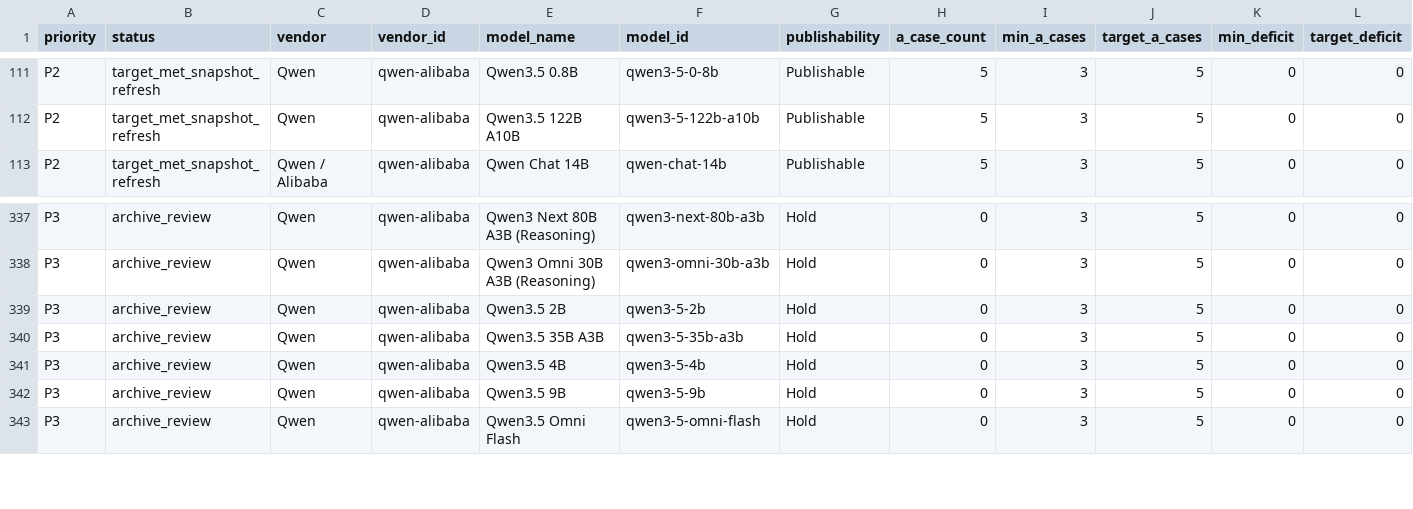
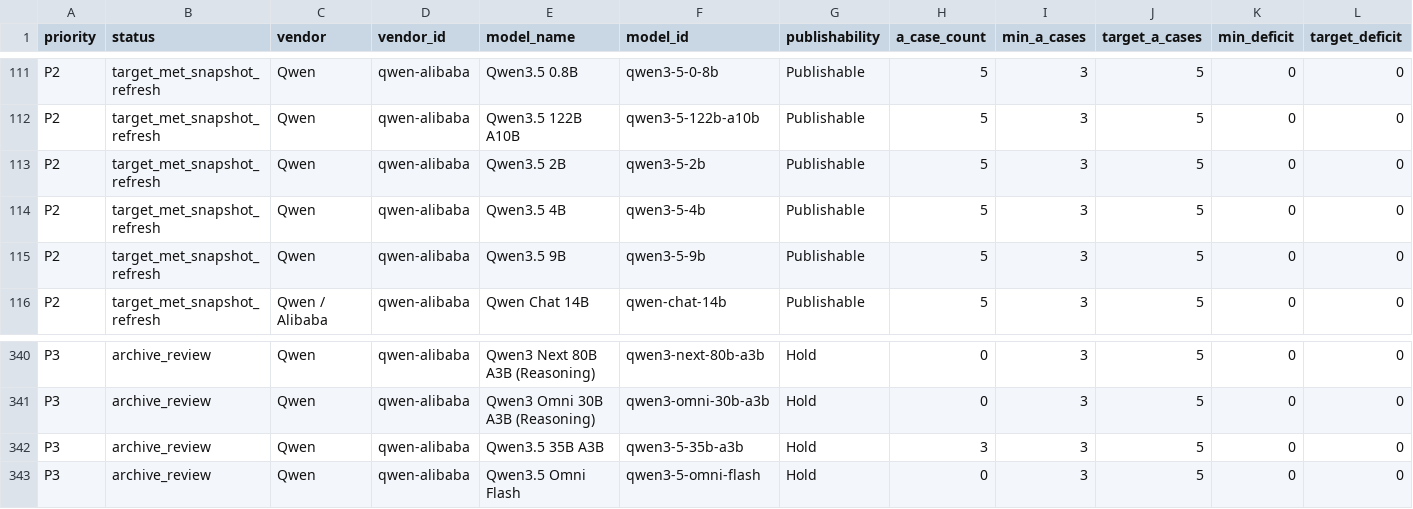
Before and after one commit to AL549984/model, a TSV file: work/evidence-backfill-intake.tsv, drawn as a sheet; only a part is shown, gaps mark what is left out; removed rows and columns are numbered as before the commit, all else as after; rows hold the shown columns only; the diff names each change by its address in the sheet, - before the commit and + after, or states it on an @@ line.

Commit message:
chore: update Model Atlas data

```diff
--- a/work/evidence-backfill-intake.tsv
+++ b/work/evidence-backfill-intake.tsv
+row 113: P2 | target_met_snapshot_refresh | Qwen | qwen-alibaba | Qwen3.5 2B | qwen3-5-2b | Publishable | 5 | 3 | 5 | 0 | 0
+row 114: P2 | target_met_snapshot_refresh | Qwen | qwen-alibaba | Qwen3.5 4B | qwen3-5-4b | Publishable | 5 | 3 | 5 | 0 | 0
+row 115: P2 | target_met_snapshot_refresh | Qwen | qwen-alibaba | Qwen3.5 9B | qwen3-5-9b | Publishable | 5 | 3 | 5 | 0 | 0
-row 339: P3 | archive_review | Qwen | qwen-alibaba | Qwen3.5 2B | qwen3-5-2b | Hold | 0 | 3 | 5 | 0 | 0
-H342 (a_case_count): 0
+H342 (a_case_count): 3
-row 341: P3 | archive_review | Qwen | qwen-alibaba | Qwen3.5 4B | qwen3-5-4b | Hold | 0 | 3 | 5 | 0 | 0
-row 342: P3 | archive_review | Qwen | qwen-alibaba | Qwen3.5 9B | qwen3-5-9b | Hold | 0 | 3 | 5 | 0 | 0
```
Also changed, not shown: 9 other files.
